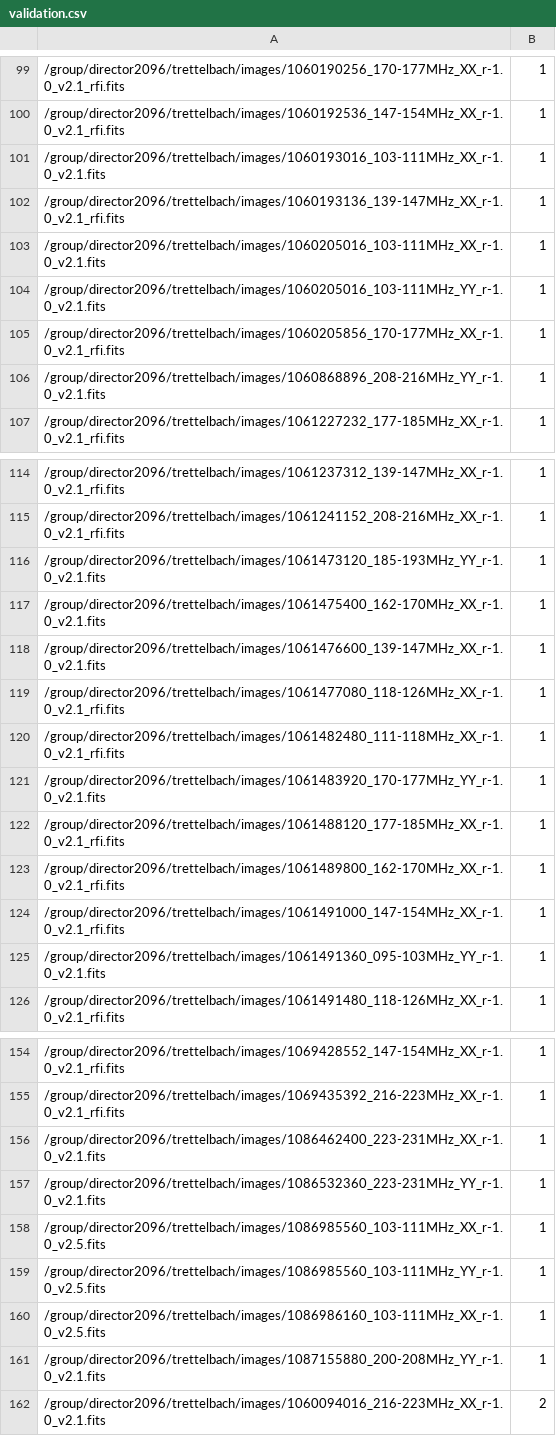
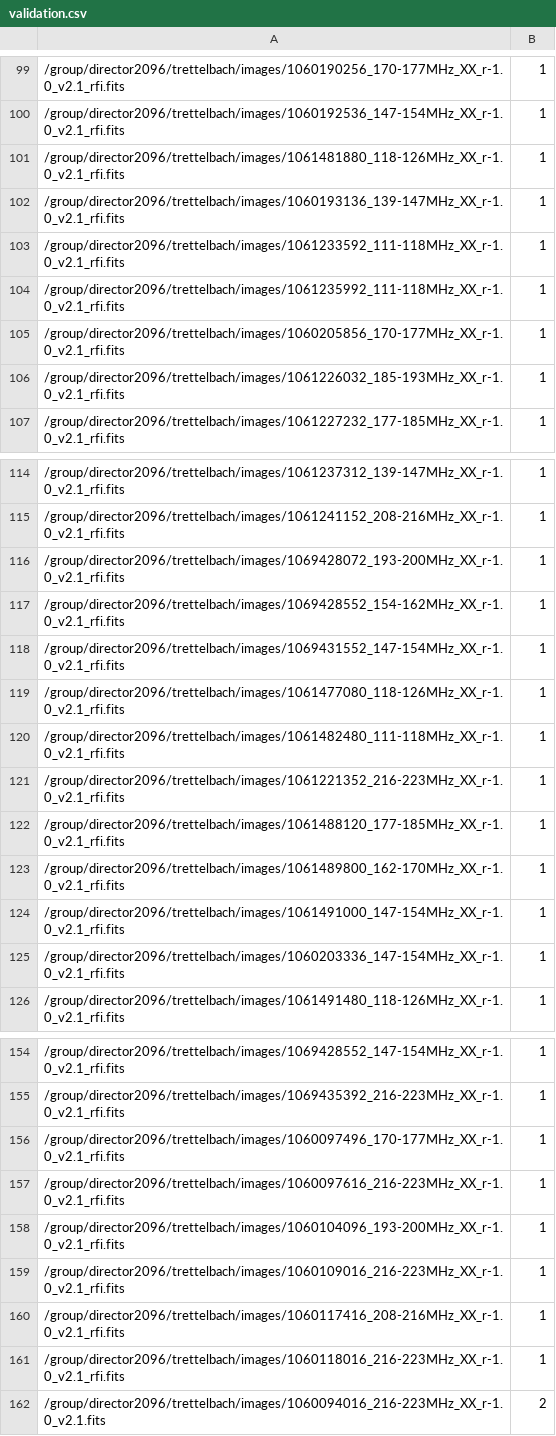
Before and after one commit to trettelbach/cnn-mwa, a CSV file: data/validation.csv, drawn as a sheet; only a part is shown, gaps mark what is left out; the diff covers the shown part only.

```diff
--- a/data/validation.csv
+++ b/data/validation.csv
@@ -100,8 +100,8 @@
 /group/director2096/trettelbach/images/1060192536_147-154MHz_XX_r-1.0_v2.1_rfi.fits,1
-/group/director2096/trettelbach/images/1060193016_103-111MHz_XX_r-1.0_v2.1.fits,1
+/group/director2096/trettelbach/images/1061481880_118-126MHz_XX_r-1.0_v2.1_rfi.fits,1
 /group/director2096/trettelbach/images/1060193136_139-147MHz_XX_r-1.0_v2.1_rfi.fits,1
-/group/director2096/trettelbach/images/1060205016_103-111MHz_XX_r-1.0_v2.1.fits,1
-/group/director2096/trettelbach/images/1060205016_103-111MHz_YY_r-1.0_v2.1.fits,1
+/group/director2096/trettelbach/images/1061233592_111-118MHz_XX_r-1.0_v2.1_rfi.fits,1
+/group/director2096/trettelbach/images/1061235992_111-118MHz_XX_r-1.0_v2.1_rfi.fits,1
 /group/director2096/trettelbach/images/1060205856_170-177MHz_XX_r-1.0_v2.1_rfi.fits,1
-/group/director2096/trettelbach/images/1060868896_208-216MHz_YY_r-1.0_v2.1.fits,1
+/group/director2096/trettelbach/images/1061226032_185-193MHz_XX_r-1.0_v2.1_rfi.fits,1
 /group/director2096/trettelbach/images/1061227232_177-185MHz_XX_r-1.0_v2.1_rfi.fits,1
@@ -115,8 +115,8 @@
 /group/director2096/trettelbach/images/1061241152_208-216MHz_XX_r-1.0_v2.1_rfi.fits,1
-/group/director2096/trettelbach/images/1061473120_185-193MHz_YY_r-1.0_v2.1.fits,1
-/group/director2096/trettelbach/images/1061475400_162-170MHz_XX_r-1.0_v2.1.fits,1
-/group/director2096/trettelbach/images/1061476600_139-147MHz_XX_r-1.0_v2.1.fits,1
+/group/director2096/trettelbach/images/1069428072_193-200MHz_XX_r-1.0_v2.1_rfi.fits,1
+/group/director2096/trettelbach/images/1069428552_154-162MHz_XX_r-1.0_v2.1_rfi.fits,1
+/group/director2096/trettelbach/images/1069431552_147-154MHz_XX_r-1.0_v2.1_rfi.fits,1
 /group/director2096/trettelbach/images/1061477080_118-126MHz_XX_r-1.0_v2.1_rfi.fits,1
 /group/director2096/trettelbach/images/1061482480_111-118MHz_XX_r-1.0_v2.1_rfi.fits,1
-/group/director2096/trettelbach/images/1061483920_170-177MHz_YY_r-1.0_v2.1.fits,1
+/group/director2096/trettelbach/images/1061221352_216-223MHz_XX_r-1.0_v2.1_rfi.fits,1
 /group/director2096/trettelbach/images/1061488120_177-185MHz_XX_r-1.0_v2.1_rfi.fits,1
@@ -124,3 +124,3 @@
 /group/director2096/trettelbach/images/1061491000_147-154MHz_XX_r-1.0_v2.1_rfi.fits,1
-/group/director2096/trettelbach/images/1061491360_095-103MHz_YY_r-1.0_v2.1.fits,1
+/group/director2096/trettelbach/images/1060203336_147-154MHz_XX_r-1.0_v2.1_rfi.fits,1
 /group/director2096/trettelbach/images/1061491480_118-126MHz_XX_r-1.0_v2.1_rfi.fits,1
@@ -155,8 +155,8 @@
 /group/director2096/trettelbach/images/1069435392_216-223MHz_XX_r-1.0_v2.1_rfi.fits,1
-/group/director2096/trettelbach/images/1086462400_223-231MHz_XX_r-1.0_v2.1.fits,1
-/group/director2096/trettelbach/images/1086532360_223-231MHz_YY_r-1.0_v2.1.fits,1
-/group/director2096/trettelbach/images/1086985560_103-111MHz_XX_r-1.0_v2.5.fits,1
-/group/director2096/trettelbach/images/1086985560_103-111MHz_YY_r-1.0_v2.5.fits,1
-/group/director2096/trettelbach/images/1086986160_103-111MHz_XX_r-1.0_v2.5.fits,1
-/group/director2096/trettelbach/images/1087155880_200-208MHz_YY_r-1.0_v2.1.fits,1
+/group/director2096/trettelbach/images/1060097496_170-177MHz_XX_r-1.0_v2.1_rfi.fits,1
+/group/director2096/trettelbach/images/1060097616_216-223MHz_XX_r-1.0_v2.1_rfi.fits,1
+/group/director2096/trettelbach/images/1060104096_193-200MHz_XX_r-1.0_v2.1_rfi.fits,1
+/group/director2096/trettelbach/images/1060109016_216-223MHz_XX_r-1.0_v2.1_rfi.fits,1
+/group/director2096/trettelbach/images/1060117416_208-216MHz_XX_r-1.0_v2.1_rfi.fits,1
+/group/director2096/trettelbach/images/1060118016_216-223MHz_XX_r-1.0_v2.1_rfi.fits,1
 /group/director2096/trettelbach/images/1060094016_216-223MHz_XX_r-1.0_v2.1.fits,2
```
Also changed, not shown: 4 edited cells elsewhere in this file, data/testing.csv, data/training.csv, 4 other files.
